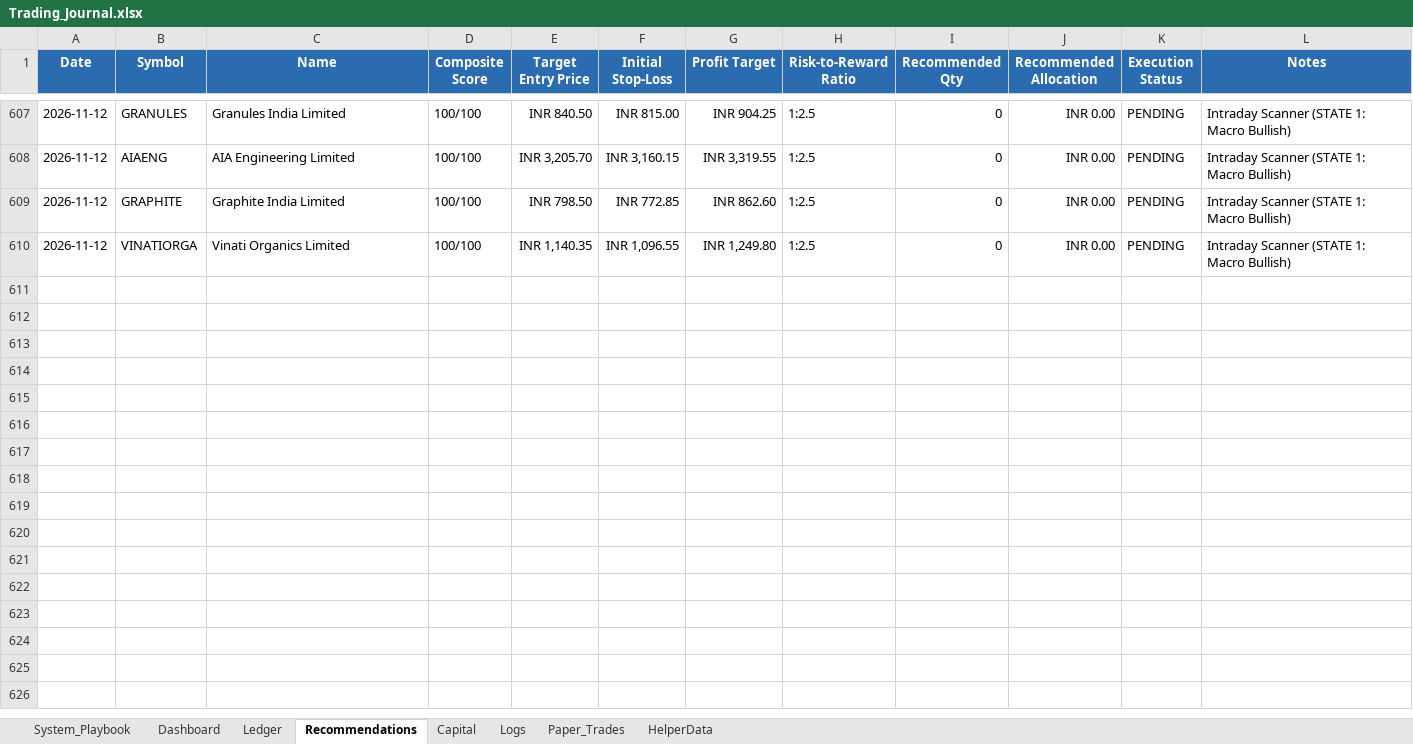
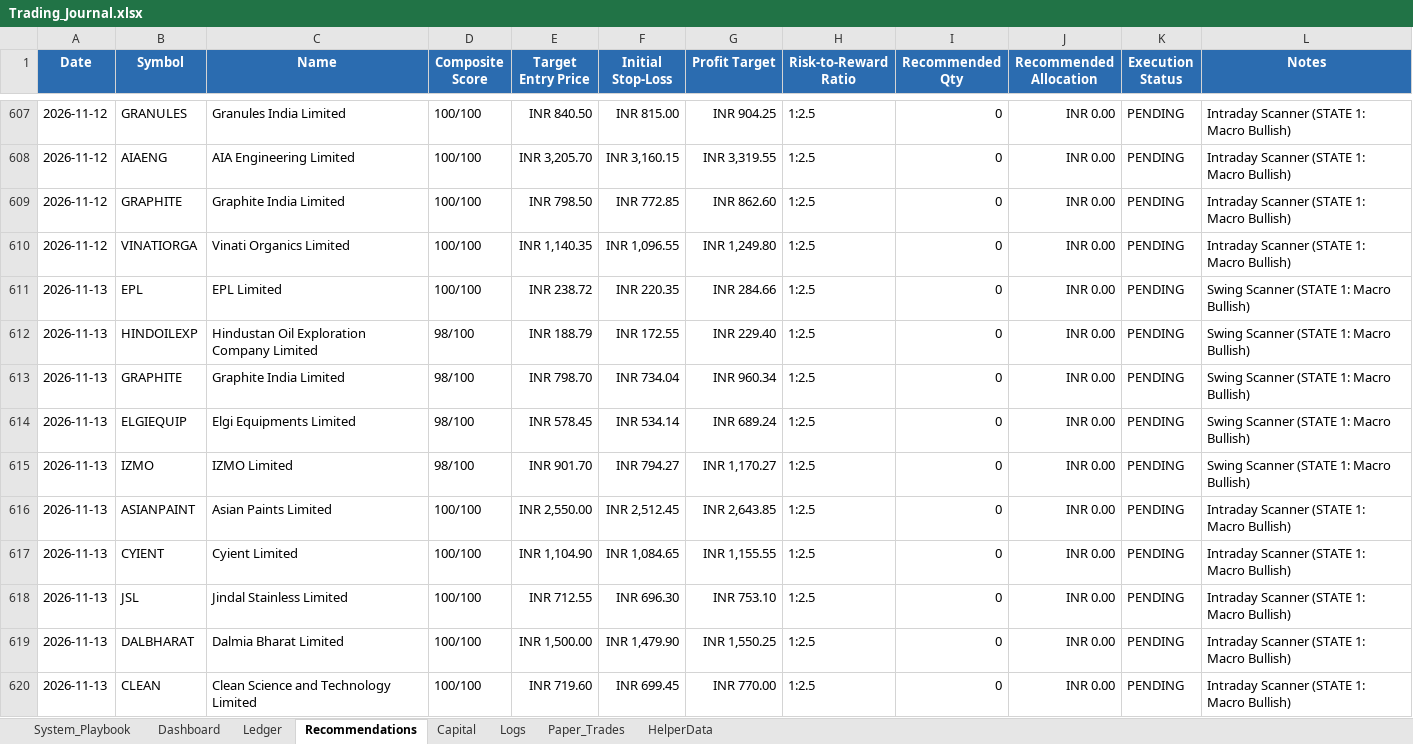
Before and after one commit to SyedTousifMasood/HalaalTrading, an Excel workbook: Trading_Journal.xlsx, sheet Recommendations, drawn as a sheet; only a part is shown, gaps mark what is left out; values as stored, in another font and other column widths than the file's, no borders; the diff names each change by its address in the sheet, - before the commit and + after, or states it on an @@ line.

```diff
--- a/Trading_Journal.xlsx (sheet Recommendations)
+++ b/Trading_Journal.xlsx (sheet Recommendations)
+row 611: 2026-11-13 | EPL | EPL Limited | 100/100 | INR 238.72 | INR 220.35 | INR 284.66 | 1:2.5 | 0 | INR 0.00 | PENDING | Swing Scanner (STATE 1: Macro Bullish)
+row 612: 2026-11-13 | HINDOILEXP | Hindustan Oil Exploration Company Limited | 98/100 | INR 188.79 | INR 172.55 | INR 229.40 | 1:2.5 | 0 | INR 0.00 | PENDING | Swing Scanner (STATE 1: Macro Bullish)
+row 613: 2026-11-13 | GRAPHITE | Graphite India Limited | 98/100 | INR 798.70 | INR 734.04 | INR 960.34 | 1:2.5 | 0 | INR 0.00 | PENDING | Swing Scanner (STATE 1: Macro Bullish)
+row 614: 2026-11-13 | ELGIEQUIP | Elgi Equipments Limited | 98/100 | INR 578.45 | INR 534.14 | INR 689.24 | 1:2.5 | 0 | INR 0.00 | PENDING | Swing Scanner (STATE 1: Macro Bullish)
+row 615: 2026-11-13 | IZMO | IZMO Limited | 98/100 | INR 901.70 | INR 794.27 | INR 1,170.27 | 1:2.5 | 0 | INR 0.00 | PENDING | Swing Scanner (STATE 1: Macro Bullish)
+row 616: 2026-11-13 | ASIANPAINT | Asian Paints Limited | 100/100 | INR 2,550.00 | INR 2,512.45 | INR 2,643.85 | 1:2.5 | 0 | INR 0.00 | PENDING | Intraday Scanner (STATE 1: Macro Bullish)
+row 617: 2026-11-13 | CYIENT | Cyient Limited | 100/100 | INR 1,104.90 | INR 1,084.65 | INR 1,155.55 | 1:2.5 | 0 | INR 0.00 | PENDING | Intraday Scanner (STATE 1: Macro Bullish)
+row 618: 2026-11-13 | JSL | Jindal Stainless Limited | 100/100 | INR 712.55 | INR 696.30 | INR 753.10 | 1:2.5 | 0 | INR 0.00 | PENDING | Intraday Scanner (STATE 1: Macro Bullish)
+row 619: 2026-11-13 | DALBHARAT | Dalmia Bharat Limited | 100/100 | INR 1,500.00 | INR 1,479.90 | INR 1,550.25 | 1:2.5 | 0 | INR 0.00 | PENDING | Intraday Scanner (STATE 1: Macro Bullish)
+row 620: 2026-11-13 | CLEAN | Clean Science and Technology Limited | 100/100 | INR 719.60 | INR 699.45 | INR 770.00 | 1:2.5 | 0 | INR 0.00 | PENDING | Intraday Scanner (STATE 1: Macro Bullish)
```
Also changed, not shown: sheet Dashboard, charts or pictures, 2 other files.
